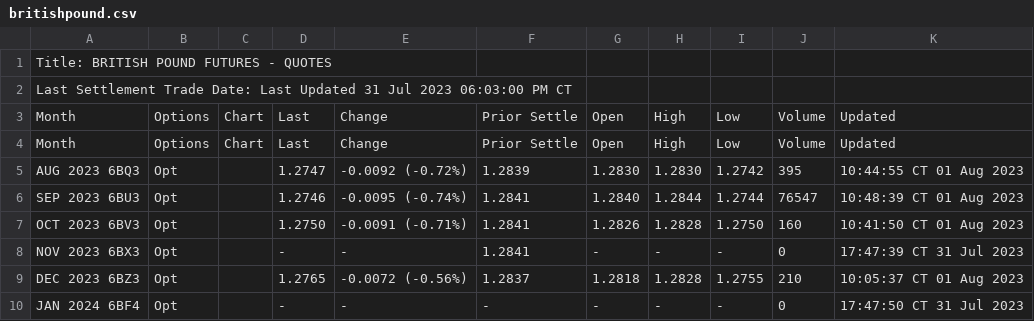
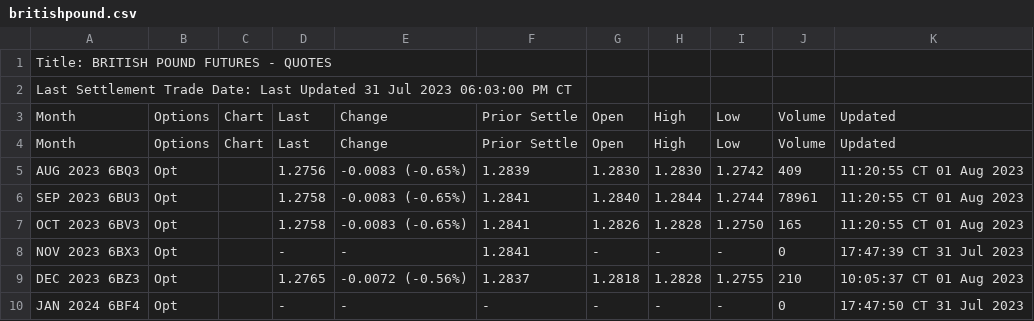
Before and after one commit to GBF-LTD/cmegroup, a CSV file: britishpound.csv, drawn as a sheet; only a part is shown.

Commit message:
update britishpound.csv

```diff
--- a/britishpound.csv
+++ b/britishpound.csv
@@ -4,5 +4,5 @@ Month,Options,Chart,Last,Change,Prior Settle,Open,High,Low,Volume,Updated
 Month,Options,Chart,Last,Change,Prior Settle,Open,High,Low,Volume,Updated
-AUG 2023 6BQ3,Opt,,1.2747,-0.0092 (-0.72%),1.2839,1.2830,1.2830,1.2742,395,10:44:55 CT  01 Aug 2023
-SEP 2023 6BU3,Opt,,1.2746,-0.0095 (-0.74%),1.2841,1.2840,1.2844,1.2744,76547,10:48:39 CT  01 Aug 2023
-OCT 2023 6BV3,Opt,,1.2750,-0.0091 (-0.71%),1.2841,1.2826,1.2828,1.2750,160,10:41:50 CT  01 Aug 2023
+AUG 2023 6BQ3,Opt,,1.2756,-0.0083 (-0.65%),1.2839,1.2830,1.2830,1.2742,409,11:20:55 CT  01 Aug 2023
+SEP 2023 6BU3,Opt,,1.2758,-0.0083 (-0.65%),1.2841,1.2840,1.2844,1.2744,78961,11:20:55 CT  01 Aug 2023
+OCT 2023 6BV3,Opt,,1.2758,-0.0083 (-0.65%),1.2841,1.2826,1.2828,1.2750,165,11:20:55 CT  01 Aug 2023
 NOV 2023 6BX3,Opt,,-,-,1.2841,-,-,-,0,17:47:39 CT  31 Jul 2023
```
